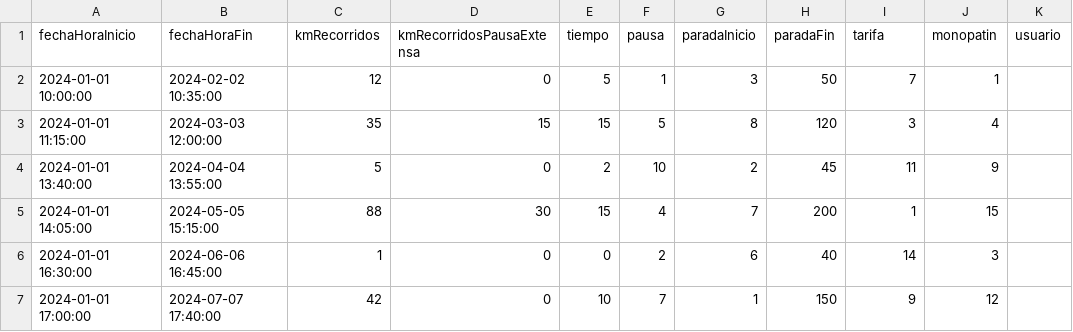
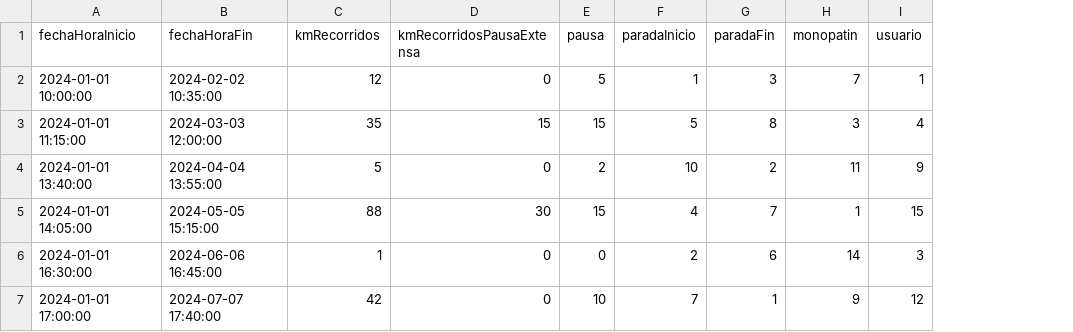
Before and after one commit to melitheill/ArquitecturasWeb-Integrador-, a CSV file: integrador-4/msvc-viaje/src/main/resources/viajes.csv, drawn as a sheet; only a part is shown; removed rows and columns are numbered as before the commit, all else as after; the diff covers the shown part only; the diff names each change by its address in the sheet, - before the commit and + after, or states it on an @@ line.

Commit message:
elimina tarfia de viaje

```diff
--- a/integrador-4/msvc-viaje/src/main/resources/viajes.csv
+++ b/integrador-4/msvc-viaje/src/main/resources/viajes.csv
-column E (tiempo), rows 2-7: 5 | 15 | 2 | 15 | 0 | 10
-column H (paradaFin), rows 2-7: 50 | 120 | 45 | 200 | 40 | 150
-G1: tarifa
+G1: paradaFin
-E2 (pausa): 1
+E2 (pausa): 5
-F2 (paradaInicio): 3
+F2 (paradaInicio): 1
-G2 (paradaFin): 7
+G2 (paradaFin): 3
-H2 (monopatin): 1
+H2 (monopatin): 7
-I2 (usuario): (empty)
+I2 (usuario): 1
-E3 (pausa): 5
+E3 (pausa): 15
-F3 (paradaInicio): 8
+F3 (paradaInicio): 5
-G3 (paradaFin): 3
+G3 (paradaFin): 8
-H3 (monopatin): 4
+H3 (monopatin): 3
-I3 (usuario): (empty)
+I3 (usuario): 4
-E4 (pausa): 10
+E4 (pausa): 2
-F4 (paradaInicio): 2
+F4 (paradaInicio): 10
-G4 (paradaFin): 11
+G4 (paradaFin): 2
-H4 (monopatin): 9
+H4 (monopatin): 11
-I4 (usuario): (empty)
+I4 (usuario): 9
-E5 (pausa): 4
+E5 (pausa): 15
-F5 (paradaInicio): 7
+F5 (paradaInicio): 4
-G5 (paradaFin): 1
+G5 (paradaFin): 7
-H5 (monopatin): 15
+H5 (monopatin): 1
-I5 (usuario): (empty)
+I5 (usuario): 15
-E6 (pausa): 2
+E6 (pausa): 0
-F6 (paradaInicio): 6
+F6 (paradaInicio): 2
-G6 (paradaFin): 14
+G6 (paradaFin): 6
-H6 (monopatin): 3
+H6 (monopatin): 14
-I6 (usuario): (empty)
+I6 (usuario): 3
-E7 (pausa): 7
+E7 (pausa): 10
-F7 (paradaInicio): 1
+F7 (paradaInicio): 7
-G7 (paradaFin): 9
+G7 (paradaFin): 1
-H7 (monopatin): 12
+H7 (monopatin): 9
-I7 (usuario): (empty)
+I7 (usuario): 12
```
Also changed, not shown: 119 edited cells elsewhere in this file, 3 other files.
